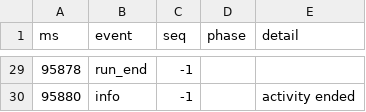
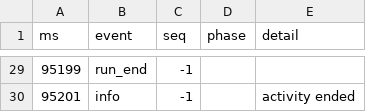
Before and after one commit to Ozzimandius84/IOS-TTS-TV, a CSV file: island-test/results/island-log.csv, drawn as a sheet; only a part is shown, gaps mark what is left out; the diff covers the shown part only.

```diff
--- a/island-test/results/island-log.csv
+++ b/island-test/results/island-log.csv
@@ -29,2 +29,2 @@ ms,event,seq,phase,detail
-95878,run_end,-1,,
-95880,info,-1,,activity ended
+95199,run_end,-1,,
+95201,info,-1,,activity ended
```
Also changed, not shown: 1 added row, 1 removed row and 27 edited cells elsewhere in this file, island-test/results/screen/screen.csv, 4 other files.
